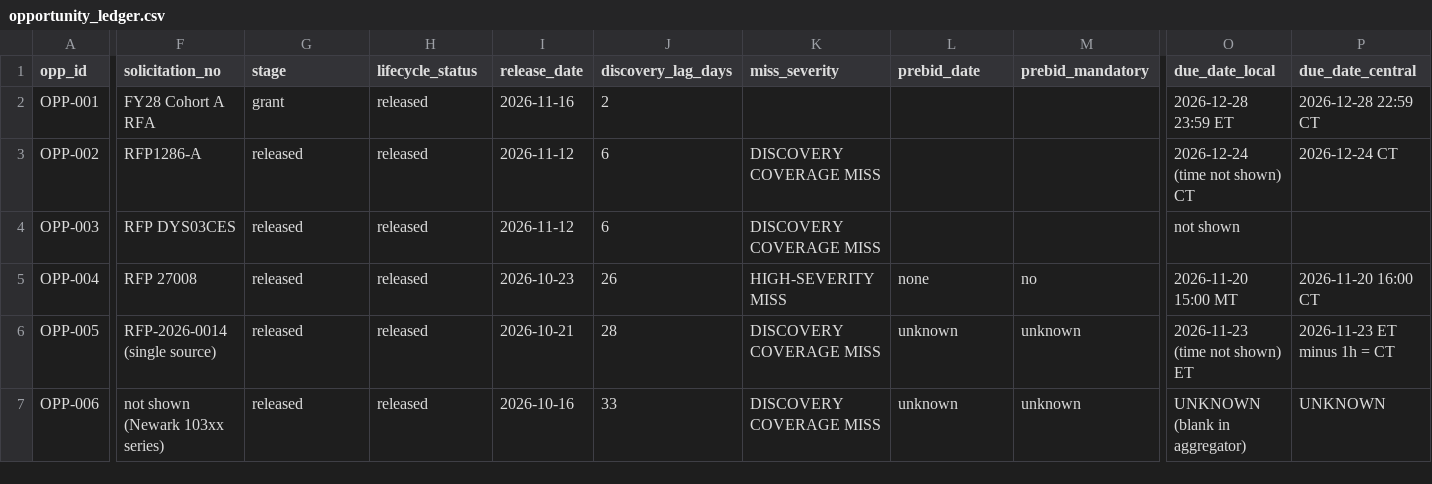
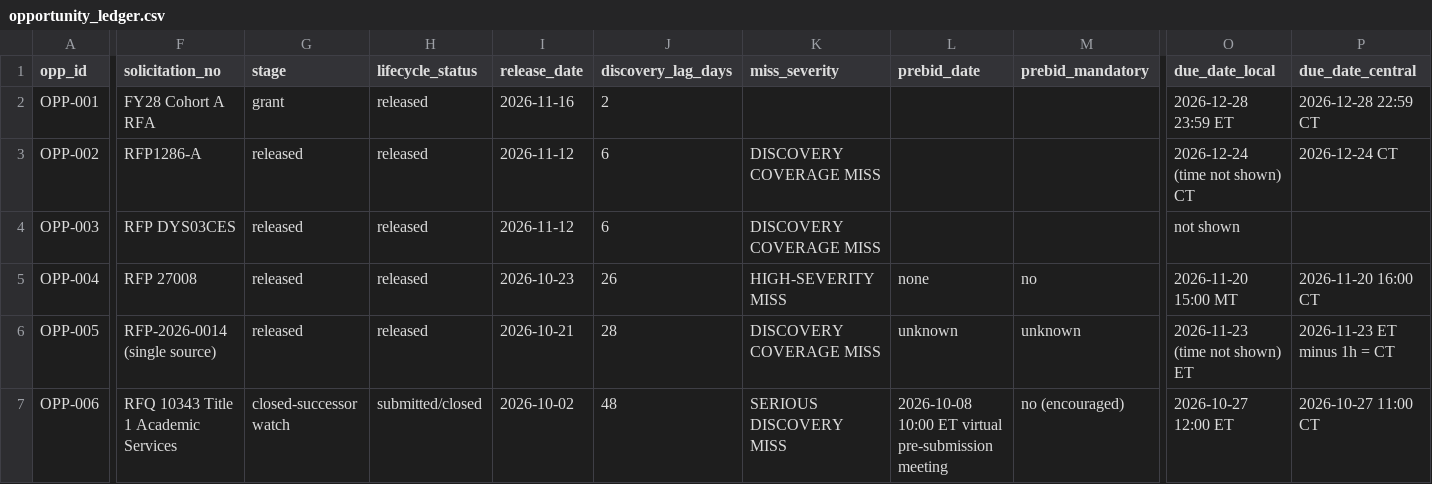
Before and after one commit to dames1431-design/BRR-Dashboard, a CSV file: procurement-watch/ledgers/opportunity_ledger.csv, drawn as a sheet; only a part is shown, gaps mark what is left out; the diff covers the shown part only; the diff names each change by its address in the sheet, - before the commit and + after, or states it on an @@ line.

```diff
--- a/procurement-watch/ledgers/opportunity_ledger.csv
+++ b/procurement-watch/ledgers/opportunity_ledger.csv
-F7 (solicitation_no): not shown (Newark 103xx series)
+F7 (solicitation_no): RFQ 10343 Title 1 Academic Services
-G7 (stage): released
+G7 (stage): closed-successor watch
-H7 (lifecycle_status): released
+H7 (lifecycle_status): submitted/closed
-I7 (release_date): 2026-10-16
+I7 (release_date): 2026-10-02
-J7 (discovery_lag_days): 33
+J7 (discovery_lag_days): 48
-K7 (miss_severity): DISCOVERY COVERAGE MISS
+K7 (miss_severity): SERIOUS DISCOVERY MISS
-L7 (prebid_date): unknown
+L7 (prebid_date): 2026-10-08 10:00 ET virtual pre-submission meeting
-M7 (prebid_mandatory): unknown
+M7 (prebid_mandatory): no (encouraged)
-O7 (due_date_local): UNKNOWN (blank in aggregator)
+O7 (due_date_local): 2026-10-27 12:00 ET
-P7 (due_date_central): UNKNOWN
+P7 (due_date_central): 2026-10-27 11:00 CT
```
Also changed, not shown: 46 edited cells elsewhere in this file, procurement-watch/ledgers/award_subcontract_ledger.csv, procurement-watch/ledgers/closed_miss_ledger.csv, 3 other files.
